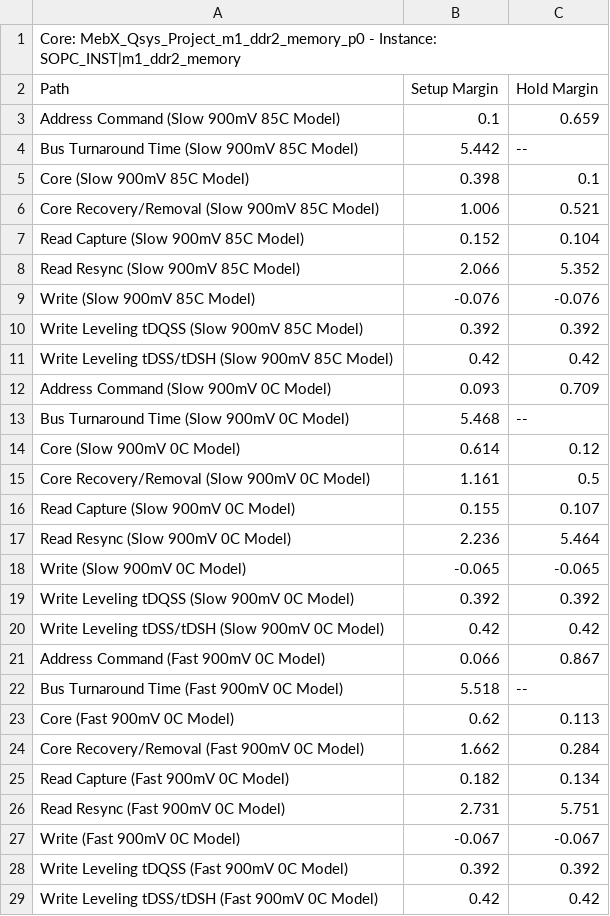
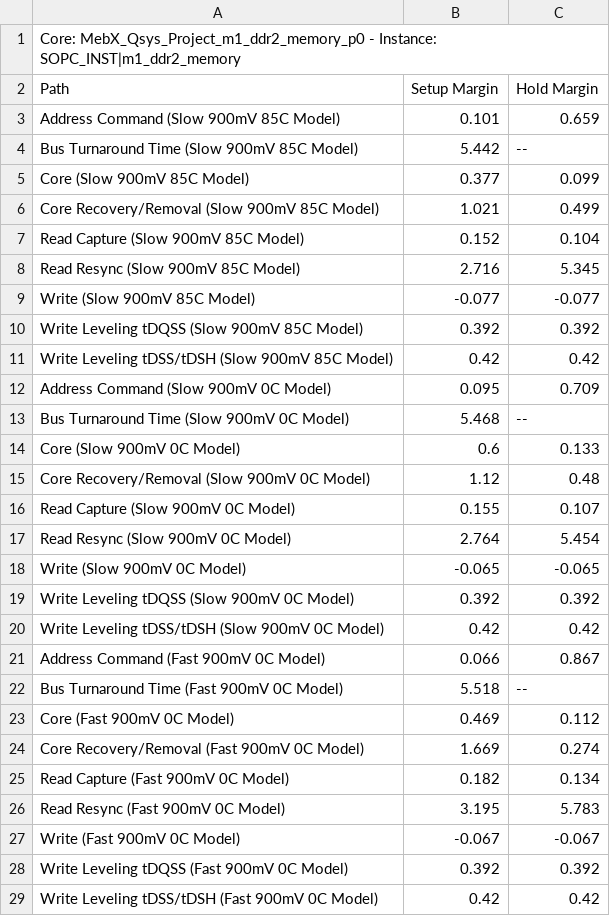
Before and after one commit to NSEE/SimuCam_Development_FFEE, a CSV file: G3U_HW_V02_2GB/Quartus_Project/MebX_Qsys_Project_m1_ddr2_memory_p0_summary.csv, drawn as a sheet.

```diff
--- a/G3U_HW_V02_2GB/Quartus_Project/MebX_Qsys_Project_m1_ddr2_memory_p0_summary.csv
+++ b/G3U_HW_V02_2GB/Quartus_Project/MebX_Qsys_Project_m1_ddr2_memory_p0_summary.csv
@@ -2,17 +2,17 @@ Core: MebX_Qsys_Project_m1_ddr2_memory_p0 - Instance: SOPC_INST|m1_ddr2_memory
 Path, Setup Margin, Hold Margin
-"Address Command (Slow 900mV 85C Model)",0.1,0.659
+"Address Command (Slow 900mV 85C Model)",0.101,0.659
 "Bus Turnaround Time (Slow 900mV 85C Model)",5.442,--
-"Core (Slow 900mV 85C Model)",0.398,0.1
-"Core Recovery/Removal (Slow 900mV 85C Model)",1.006,0.521
+"Core (Slow 900mV 85C Model)",0.377,0.099
+"Core Recovery/Removal (Slow 900mV 85C Model)",1.021,0.499
 "Read Capture (Slow 900mV 85C Model)",0.152,0.104
-"Read Resync (Slow 900mV 85C Model)",2.066,5.352
-"Write (Slow 900mV 85C Model)",-0.076,-0.076
+"Read Resync (Slow 900mV 85C Model)",2.716,5.345
+"Write (Slow 900mV 85C Model)",-0.077,-0.077
 "Write Leveling tDQSS (Slow 900mV 85C Model)",0.392,0.392
 "Write Leveling tDSS/tDSH (Slow 900mV 85C Model)",0.42,0.42
-"Address Command (Slow 900mV 0C Model)",0.093,0.709
+"Address Command (Slow 900mV 0C Model)",0.095,0.709
 "Bus Turnaround Time (Slow 900mV 0C Model)",5.468,--
-"Core (Slow 900mV 0C Model)",0.614,0.12
-"Core Recovery/Removal (Slow 900mV 0C Model)",1.161,0.5
+"Core (Slow 900mV 0C Model)",0.6,0.133
+"Core Recovery/Removal (Slow 900mV 0C Model)",1.12,0.48
 "Read Capture (Slow 900mV 0C Model)",0.155,0.107
-"Read Resync (Slow 900mV 0C Model)",2.236,5.464
+"Read Resync (Slow 900mV 0C Model)",2.764,5.454
 "Write (Slow 900mV 0C Model)",-0.065,-0.065
@@ -22,6 +22,6 @@ Path, Setup Margin, Hold Margin
 "Bus Turnaround Time (Fast 900mV 0C Model)",5.518,--
-"Core (Fast 900mV 0C Model)",0.62,0.113
-"Core Recovery/Removal (Fast 900mV 0C Model)",1.662,0.284
+"Core (Fast 900mV 0C Model)",0.469,0.112
+"Core Recovery/Removal (Fast 900mV 0C Model)",1.669,0.274
 "Read Capture (Fast 900mV 0C Model)",0.182,0.134
-"Read Resync (Fast 900mV 0C Model)",2.731,5.751
+"Read Resync (Fast 900mV 0C Model)",3.195,5.783
 "Write (Fast 900mV 0C Model)",-0.067,-0.067
```
Also changed, not shown: G3U_HW_V02_2GB/Quartus_Project/MebX_Qsys_Project_m2_ddr2_memory_p0_summary.csv, 13 other files.
